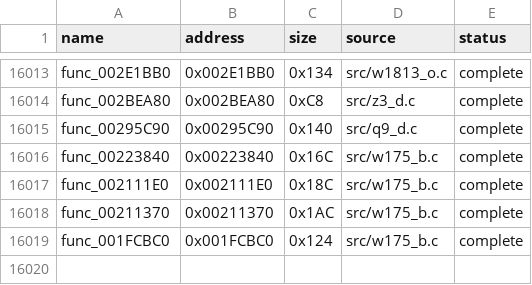
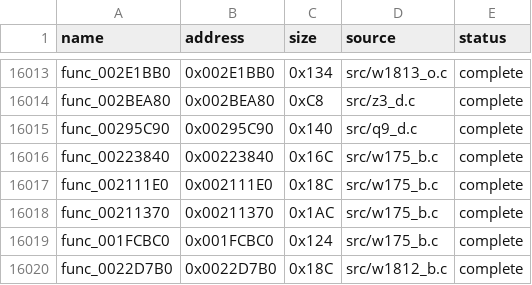
Before and after one commit to g-guthrie/mvc2-ps2-decomp, a CSV file: config/matches.csv, drawn as a sheet; only a part is shown, gaps mark what is left out; the diff names each change by its address in the sheet, - before the commit and + after, or states it on an @@ line.

```diff
--- a/config/matches.csv
+++ b/config/matches.csv
+row 16020: func_0022D7B0 | 0x0022D7B0 | 0x18C | src/w1812_b.c | complete
```
Also changed, not shown: 2 other files.
